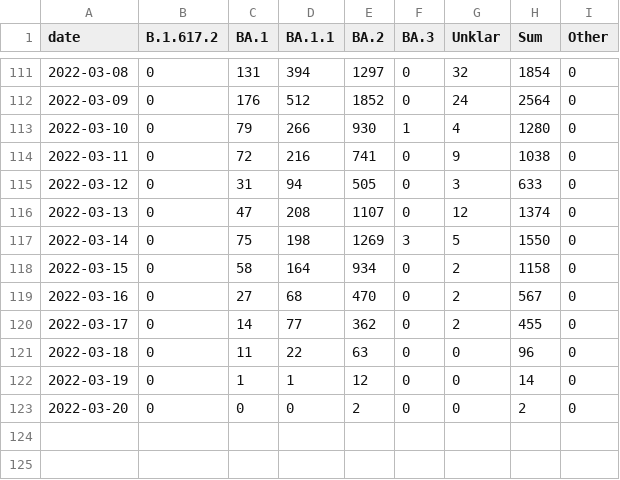
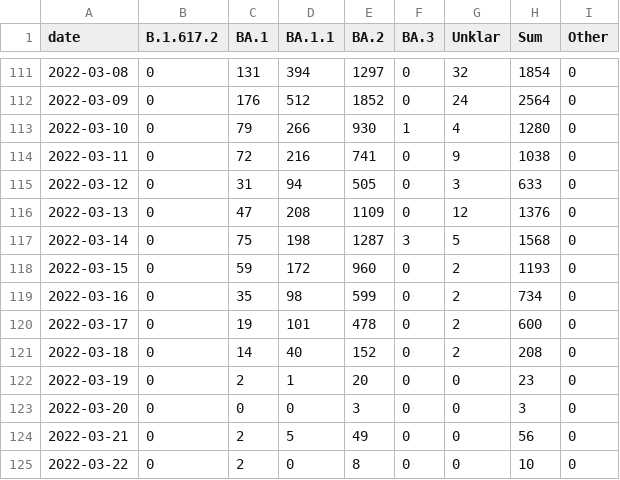
Before and after one commit to lenaschimmel/desh-data, a CSV file: data/table/omicron_N.csv, drawn as a sheet; only a part is shown, gaps mark what is left out.

```diff
--- a/data/table/omicron_N.csv
+++ b/data/table/omicron_N.csv
@@ -115,9 +115,11 @@ date,B.1.617.2,BA.1,BA.1.1,BA.2,BA.3,Unklar,Sum,Other
 2022-03-12,0,31,94,505,0,3,633,0
-2022-03-13,0,47,208,1107,0,12,1374,0
-2022-03-14,0,75,198,1269,3,5,1550,0
-2022-03-15,0,58,164,934,0,2,1158,0
-2022-03-16,0,27,68,470,0,2,567,0
-2022-03-17,0,14,77,362,0,2,455,0
-2022-03-18,0,11,22,63,0,0,96,0
-2022-03-19,0,1,1,12,0,0,14,0
-2022-03-20,0,0,0,2,0,0,2,0
+2022-03-13,0,47,208,1109,0,12,1376,0
+2022-03-14,0,75,198,1287,3,5,1568,0
+2022-03-15,0,59,172,960,0,2,1193,0
+2022-03-16,0,35,98,599,0,2,734,0
+2022-03-17,0,19,101,478,0,2,600,0
+2022-03-18,0,14,40,152,0,2,208,0
+2022-03-19,0,2,1,20,0,0,23,0
+2022-03-20,0,0,0,3,0,0,3,0
+2022-03-21,0,2,5,49,0,0,56,0
+2022-03-22,0,2,0,8,0,0,10,0
```
Also changed, not shown: data/table/omicron_NX.csv, data/table/omicron_NX_collapsed.csv, 19 other files.
